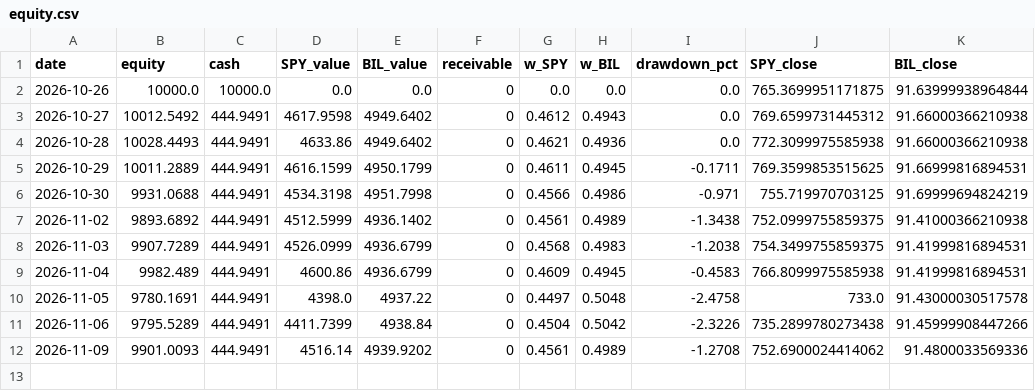
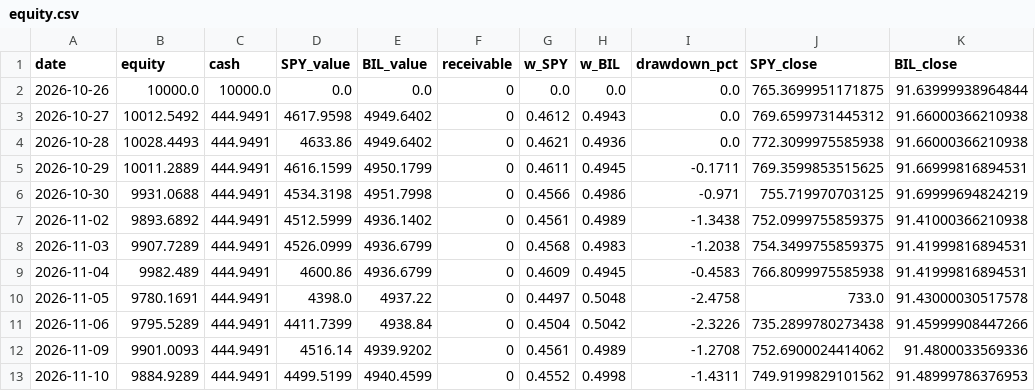
Before and after one commit to 360profcorp/stock-screener, a CSV file: paper/etf5050/equity.csv, drawn as a sheet; the diff names each change by its address in the sheet, - before the commit and + after, or states it on an @@ line.

Commit message:
Paper 50/50 SPY/BIL 2026-11-10_2254

```diff
--- a/paper/etf5050/equity.csv
+++ b/paper/etf5050/equity.csv
+row 13: 2026-11-10 | 9884.9289 | 444.9491 | 4499.5199 | 4940.4599 | 0 | 0.4552 | 0.4998 | -1.4311 | 749.9199829101562 | 91.48999786376953
```
Also changed, not shown: 2 other files.
